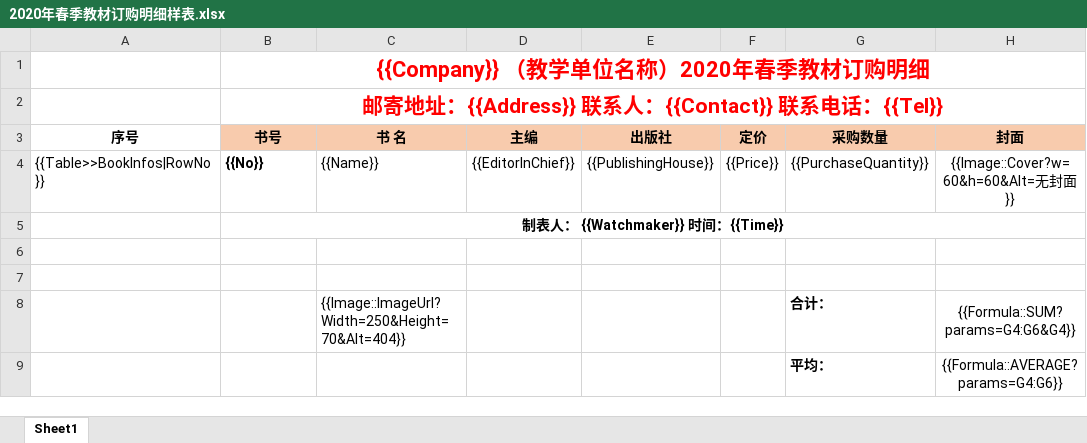
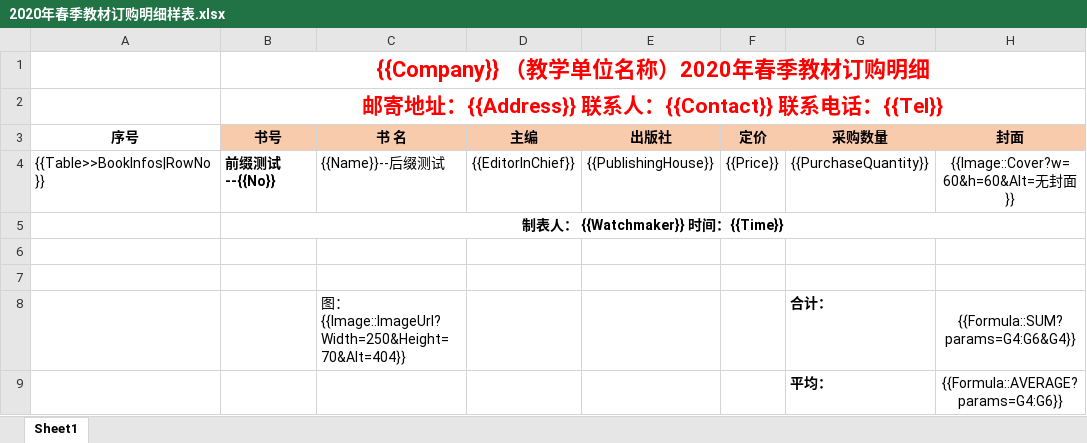
Before and after one commit to dotnetcore/Magicodes.IE, an Excel workbook: src/Magicodes.ExporterAndImporter.Tests/TestFiles/ExportTemplates/2020年春季教材订购明细样表.xlsx, sheet Sheet1, drawn as a sheet; only a part is shown; values as stored, in another font and other column widths than the file's, no borders; the diff names each change by its address in the sheet, - before the commit and + after, or states it on an @@ line.

```diff
--- a/src/Magicodes.ExporterAndImporter.Tests/TestFiles/ExportTemplates/2020年春季教材订购明细样表.xlsx (sheet Sheet1)
+++ b/src/Magicodes.ExporterAndImporter.Tests/TestFiles/ExportTemplates/2020年春季教材订购明细样表.xlsx (sheet Sheet1)
-B4 (书号): {{No}}
+B4 (书号): 前缀测试--{{No}}
-C4 (书 名): {{Name}}
+C4 (书 名): {{Name}}--后缀测试
-C8 (书 名): {{Image::ImageUrl?Width=250&Height=70&Alt=404}}
+C8 (书 名): 图：{{Image::ImageUrl?Width=250&Height=70&Alt=404}}
```
Also changed, not shown: 6 other files.
